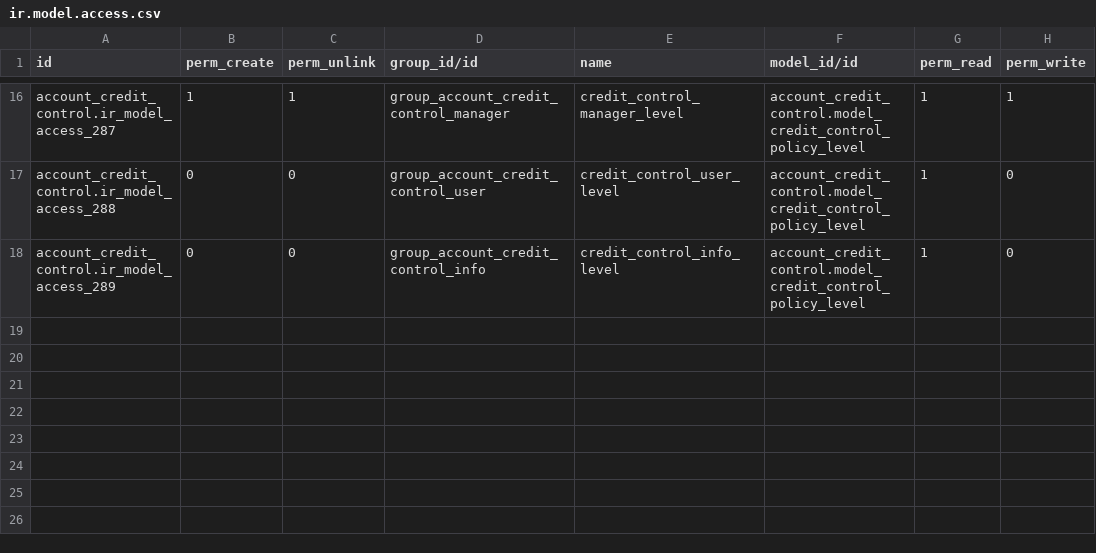
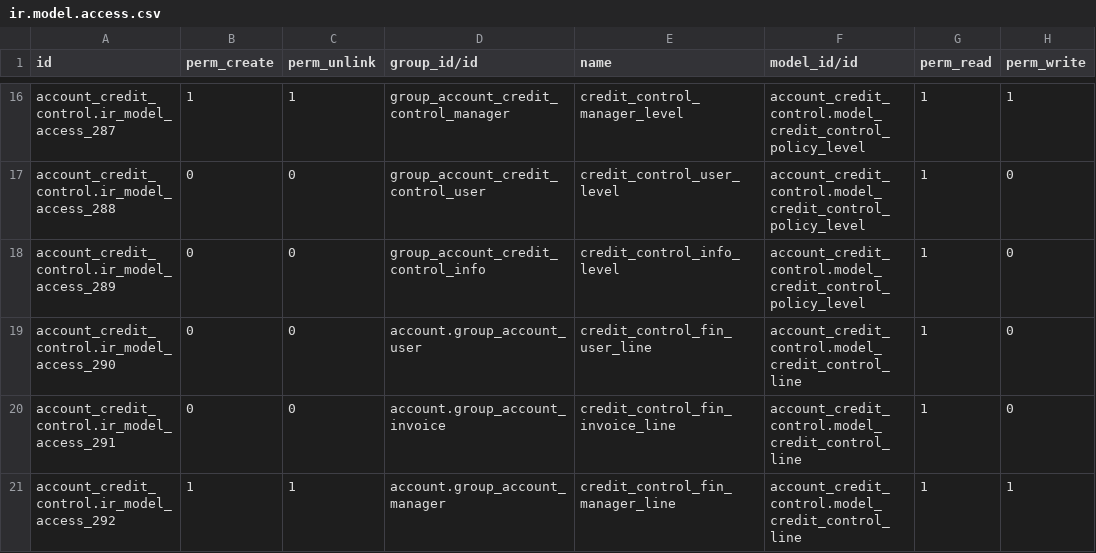
Before and after one commit to kenvac/account-financial-tools, a CSV file: account_credit_control/security/ir.model.access.csv, drawn as a sheet; only a part is shown, gaps mark what is left out.

Commit message:
[FIX] permission on invoices because onetomany widget load data even if hidden ...

```diff
--- a/account_credit_control/security/ir.model.access.csv
+++ b/account_credit_control/security/ir.model.access.csv
@@ -18 +18,4 @@
 "account_credit_control.ir_model_access_289",0,0,"group_account_credit_control_info","credit_control_info_level","account_credit_control.model_credit_control_policy_level",1,0
+"account_credit_control.ir_model_access_290",0,0,"account.group_account_user","credit_control_fin_user_line","account_credit_control.model_credit_control_line",1,0
+"account_credit_control.ir_model_access_291",0,0,"account.group_account_invoice","credit_control_fin_invoice_line","account_credit_control.model_credit_control_line",1,0
+"account_credit_control.ir_model_access_292",1,1,"account.group_account_manager","credit_control_fin_manager_line","account_credit_control.model_credit_control_line",1,1
```
Also changed, not shown: 1 other file.
